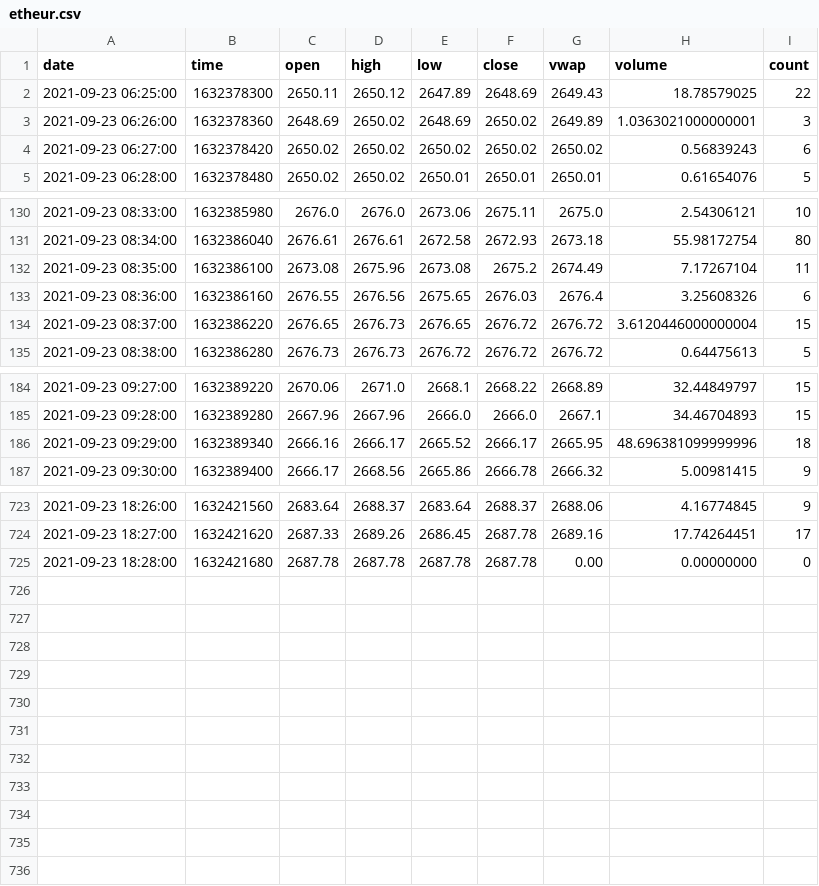
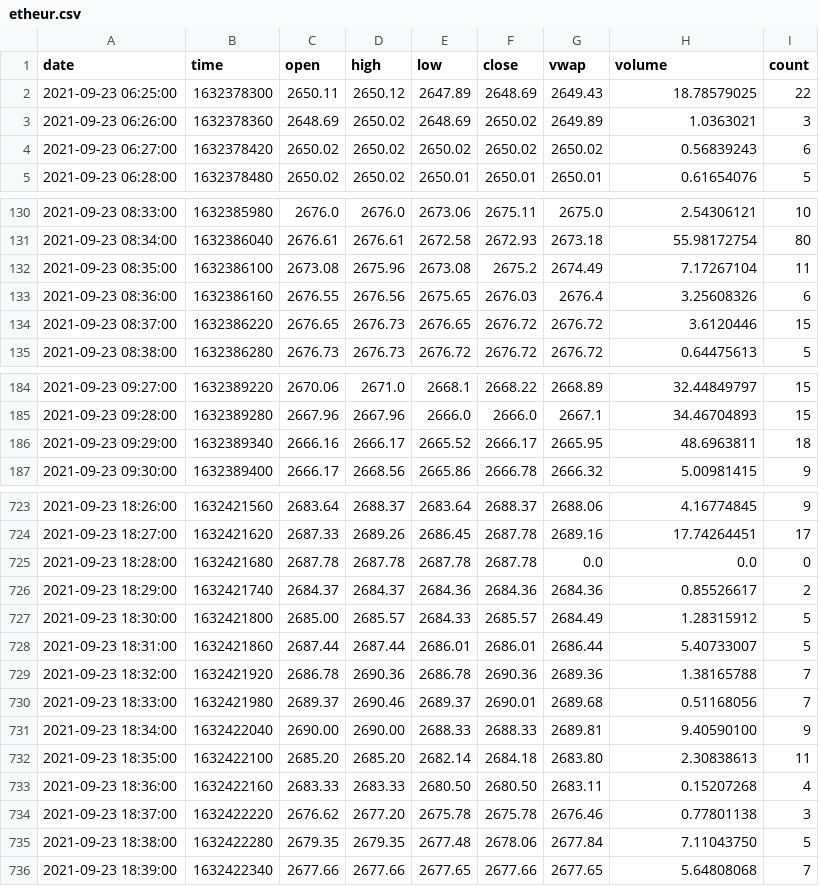
Before and after one commit to pacanada/trading, a CSV file: data/historical/etheur.csv, drawn as a sheet; only a part is shown, gaps mark what is left out; the diff covers the shown part only.

```diff
--- a/data/historical/etheur.csv
+++ b/data/historical/etheur.csv
@@ -2,3 +2,3 @@ date,time,open,high,low,close,vwap,volume,count
 2021-09-23 06:25:00,1632378300,2650.11,2650.12,2647.89,2648.69,2649.43,18.78579025,22
-2021-09-23 06:26:00,1632378360,2648.69,2650.02,2648.69,2650.02,2649.89,1.0363021000000001,3
+2021-09-23 06:26:00,1632378360,2648.69,2650.02,2648.69,2650.02,2649.89,1.0363021,3
 2021-09-23 06:27:00,1632378420,2650.02,2650.02,2650.02,2650.02,2650.02,0.56839243,6
@@ -133,3 +133,3 @@ date,time,open,high,low,close,vwap,volume,count
 2021-09-23 08:36:00,1632386160,2676.55,2676.56,2675.65,2676.03,2676.4,3.25608326,6
-2021-09-23 08:37:00,1632386220,2676.65,2676.73,2676.65,2676.72,2676.72,3.6120446000000004,15
+2021-09-23 08:37:00,1632386220,2676.65,2676.73,2676.65,2676.72,2676.72,3.6120446,15
 2021-09-23 08:38:00,1632386280,2676.73,2676.73,2676.72,2676.72,2676.72,0.64475613,5
@@ -185,3 +185,3 @@ date,time,open,high,low,close,vwap,volume,count
 2021-09-23 09:28:00,1632389280,2667.96,2667.96,2666.0,2666.0,2667.1,34.46704893,15
-2021-09-23 09:29:00,1632389340,2666.16,2666.17,2665.52,2666.17,2665.95,48.696381099999996,18
+2021-09-23 09:29:00,1632389340,2666.16,2666.17,2665.52,2666.17,2665.95,48.6963811,18
 2021-09-23 09:30:00,1632389400,2666.17,2668.56,2665.86,2666.78,2666.32,5.00981415,9
@@ -724,2 +724,13 @@ date,time,open,high,low,close,vwap,volume,count
 2021-09-23 18:27:00,1632421620,2687.33,2689.26,2686.45,2687.78,2689.16,17.74264451,17
-2021-09-23 18:28:00,1632421680,2687.78,2687.78,2687.78,2687.78,0.00,0.00000000,0
+2021-09-23 18:28:00,1632421680,2687.78,2687.78,2687.78,2687.78,0.0,0.0,0
+2021-09-23 18:29:00,1632421740,2684.37,2684.37,2684.36,2684.36,2684.36,0.85526617,2
+2021-09-23 18:30:00,1632421800,2685.00,2685.57,2684.33,2685.57,2684.49,1.28315912,5
+2021-09-23 18:31:00,1632421860,2687.44,2687.44,2686.01,2686.01,2686.44,5.40733007,5
+2021-09-23 18:32:00,1632421920,2686.78,2690.36,2686.78,2690.36,2689.36,1.38165788,7
+2021-09-23 18:33:00,1632421980,2689.37,2690.46,2689.37,2690.01,2689.68,0.51168056,7
+2021-09-23 18:34:00,1632422040,2690.00,2690.00,2688.33,2688.33,2689.81,9.40590100,9
+2021-09-23 18:35:00,1632422100,2685.20,2685.20,2682.14,2684.18,2683.80,2.30838613,11
+2021-09-23 18:36:00,1632422160,2683.33,2683.33,2680.50,2680.50,2683.11,0.15207268,4
+2021-09-23 18:37:00,1632422220,2676.62,2677.20,2675.78,2675.78,2676.46,0.77801138,3
+2021-09-23 18:38:00,1632422280,2679.35,2679.35,2677.48,2678.06,2677.84,7.11043750,5
+2021-09-23 18:39:00,1632422340,2677.66,2677.66,2677.65,2677.66,2677.65,5.64808068,7
```
Also changed, not shown: 16 edited cells elsewhere in this file, data/historical/algoeur.csv, data/historical/bateur.csv, 9 other files.
